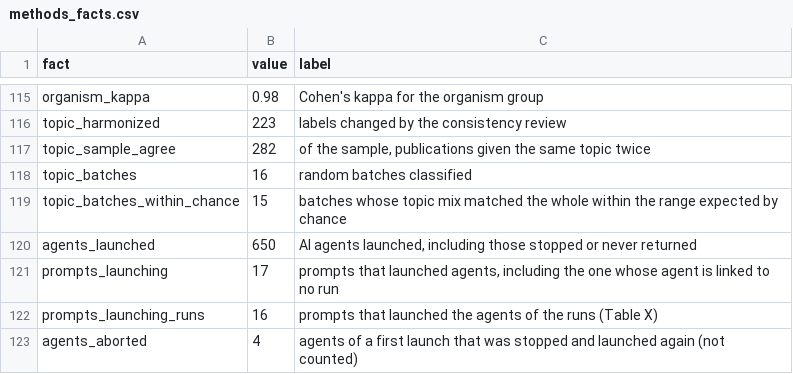
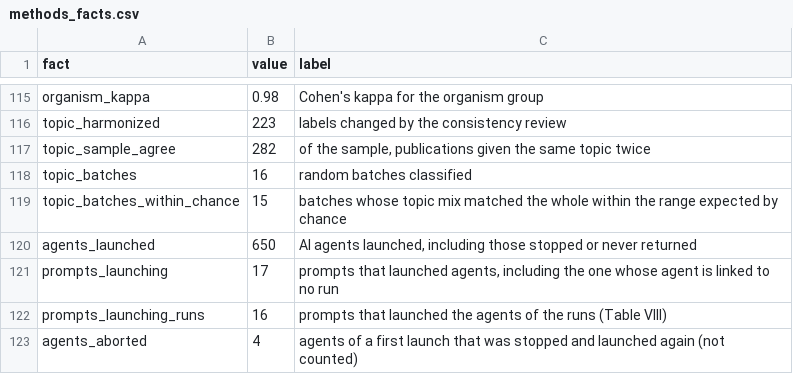
Before and after one commit to weertman/fhl-research-profile, a CSV file: data/methods_facts.csv, drawn as a sheet; only a part is shown, gaps mark what is left out.

```diff
--- a/data/methods_facts.csv
+++ b/data/methods_facts.csv
@@ -121,3 +121,3 @@ agents_launched,650,"AI agents launched, including those stopped or never return
 prompts_launching,17,"prompts that launched agents, including the one whose agent is linked to no run"
-prompts_launching_runs,16,prompts that launched the agents of the runs (Table X)
+prompts_launching_runs,16,prompts that launched the agents of the runs (Table VIII)
 agents_aborted,4,agents of a first launch that was stopped and launched again (not counted)
```
Also changed, not shown: data/ai_workflows.csv, data/econ_facts.csv, 4 other files.
